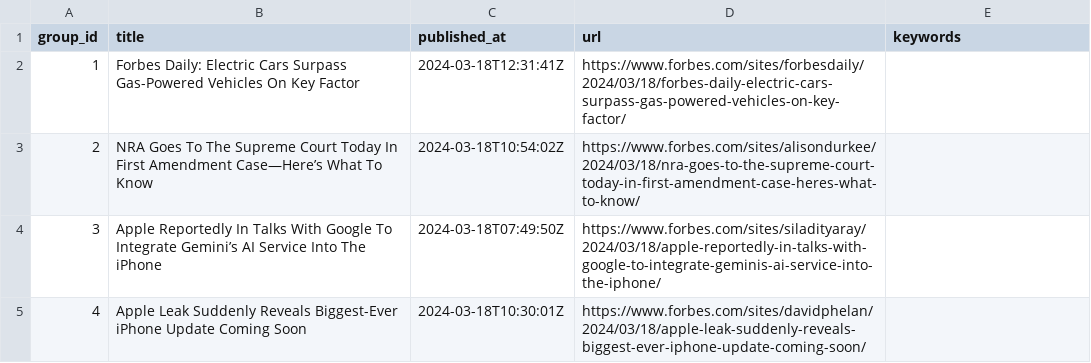
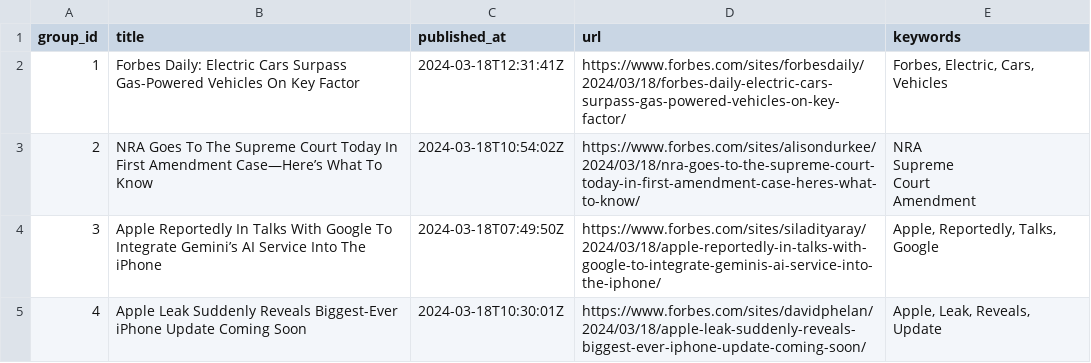
Before and after one commit to ritikaasri/newsgame, a CSV file: web/data/main.csv, drawn as a sheet.

Commit message:
Update keywords main.csv

```diff
--- a/web/data/main.csv
+++ b/web/data/main.csv
@@ -1,5 +1,8 @@
 group_id,title,published_at,url,keywords
-1,Forbes Daily: Electric Cars Surpass Gas-Powered Vehicles On Key Factor,2024-03-18T12:31:41Z,https://www.forbes.com/sites/forbesdaily/2024/03/18/forbes-daily-electric-cars-surpass-gas-powered-vehicles-on-key-factor/,
-2,NRA Goes To The Supreme Court Today In First Amendment Case—Here’s What To Know,2024-03-18T10:54:02Z,https://www.forbes.com/sites/alisondurkee/2024/03/18/nra-goes-to-the-supreme-court-today-in-first-amendment-case-heres-what-to-know/,
-3,Apple Reportedly In Talks With Google To Integrate Gemini’s AI Service Into The iPhone,2024-03-18T07:49:50Z,https://www.forbes.com/sites/siladityaray/2024/03/18/apple-reportedly-in-talks-with-google-to-integrate-geminis-ai-service-into-the-iphone/,
-4,Apple Leak Suddenly Reveals Biggest-Ever iPhone Update Coming Soon,2024-03-18T10:30:01Z,https://www.forbes.com/sites/davidphelan/2024/03/18/apple-leak-suddenly-reveals-biggest-ever-iphone-update-coming-soon/,
+1,Forbes Daily: Electric Cars Surpass Gas-Powered Vehicles On Key Factor,2024-03-18T12:31:41Z,https://www.forbes.com/sites/forbesdaily/2024/03/18/forbes-daily-electric-cars-surpass-gas-powered-vehicles-on-key-factor/,"Forbes, Electric, Cars, Vehicles"
+2,NRA Goes To The Supreme Court Today In First Amendment Case—Here’s What To Know,2024-03-18T10:54:02Z,https://www.forbes.com/sites/alisondurkee/2024/03/18/nra-goes-to-the-supreme-court-today-in-first-amendment-case-heres-what-to-know/,"NRA
+Supreme
+Court
+Amendment"
+3,Apple Reportedly In Talks With Google To Integrate Gemini’s AI Service Into The iPhone,2024-03-18T07:49:50Z,https://www.forbes.com/sites/siladityaray/2024/03/18/apple-reportedly-in-talks-with-google-to-integrate-geminis-ai-service-into-the-iphone/,"Apple, Reportedly, Talks, Google"
+4,Apple Leak Suddenly Reveals Biggest-Ever iPhone Update Coming Soon,2024-03-18T10:30:01Z,https://www.forbes.com/sites/davidphelan/2024/03/18/apple-leak-suddenly-reveals-biggest-ever-iphone-update-coming-soon/,"Apple, Leak, Reveals, Update"
```
